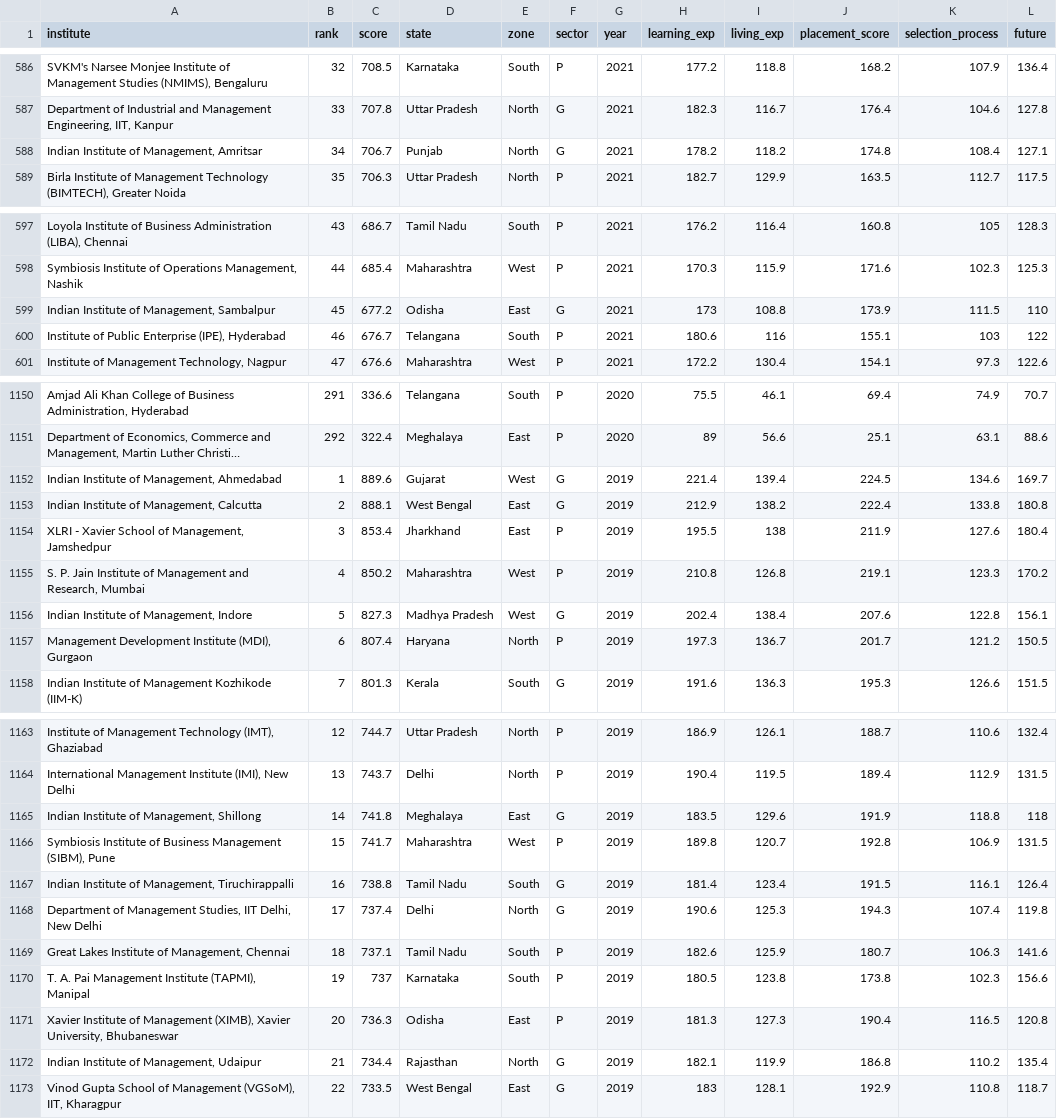
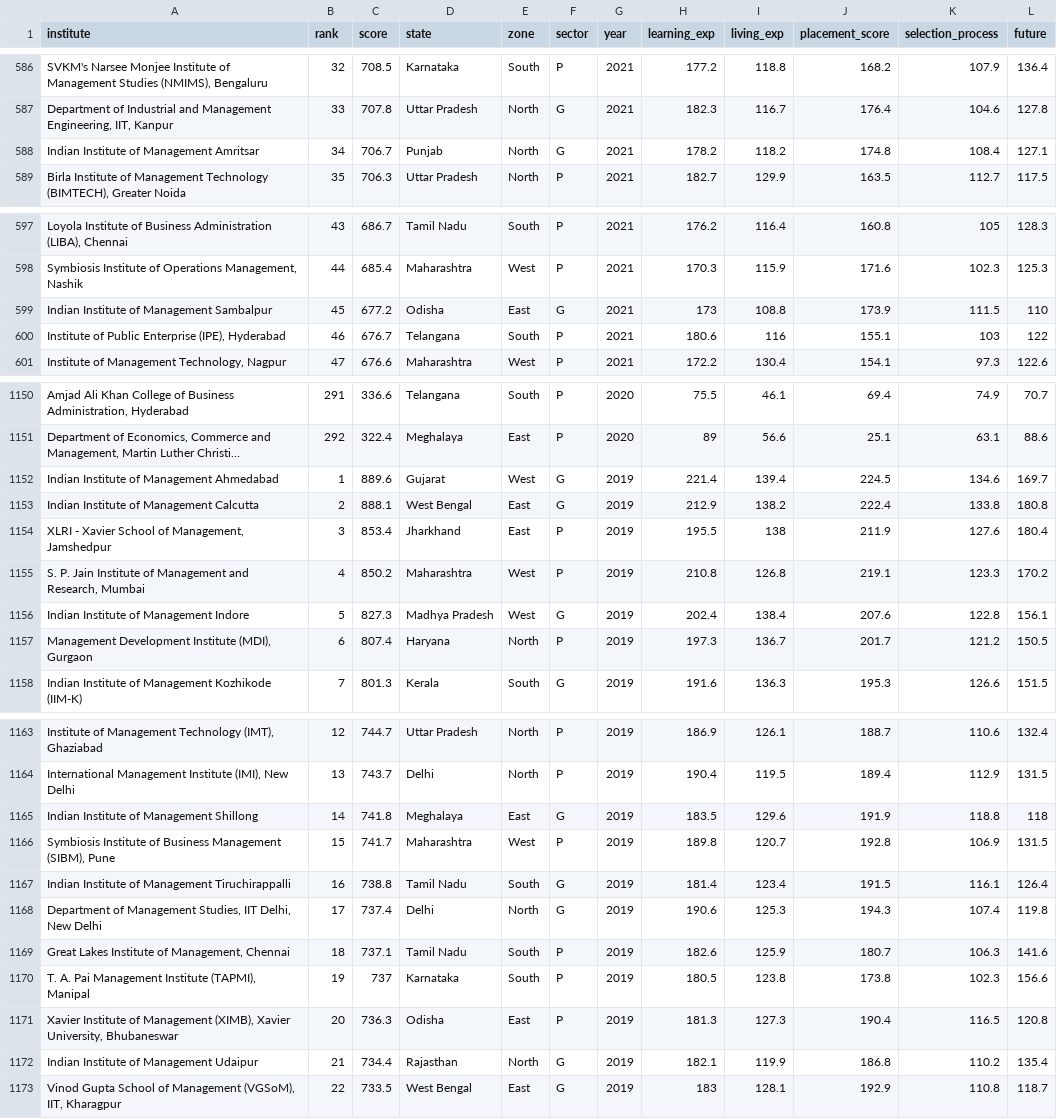
Before and after one commit to imharmeet/bt-bschools, a CSV file: html/assets/data/report.csv, drawn as a sheet; only a part is shown, gaps mark what is left out; long unchanged cells end in …; the diff covers the shown part only; the diff names each change by its address in the sheet, - before the commit and + after, or states it on an @@ line.

```diff
--- a/html/assets/data/report.csv
+++ b/html/assets/data/report.csv
-A588 (institute): Indian Institute of Management, Amritsar
+A588 (institute): Indian Institute of Management Amritsar
-A599 (institute): Indian Institute of Management, Sambalpur
+A599 (institute): Indian Institute of Management Sambalpur
-A1152 (institute): Indian Institute of Management, Ahmedabad
+A1152 (institute): Indian Institute of Management Ahmedabad
-A1153 (institute): Indian Institute of Management, Calcutta
+A1153 (institute): Indian Institute of Management Calcutta
-A1156 (institute): Indian Institute of Management, Indore
+A1156 (institute): Indian Institute of Management Indore
-A1165 (institute): Indian Institute of Management, Shillong
+A1165 (institute): Indian Institute of Management Shillong
-A1167 (institute): …Institute of Management, Tiruchirappalli
+A1167 (institute): …Institute of Management Tiruchirappalli
-A1172 (institute): Indian Institute of Management, Udaipur
+A1172 (institute): Indian Institute of Management Udaipur
```
Also changed, not shown: 10 edited cells elsewhere in this file, 3 other files.
